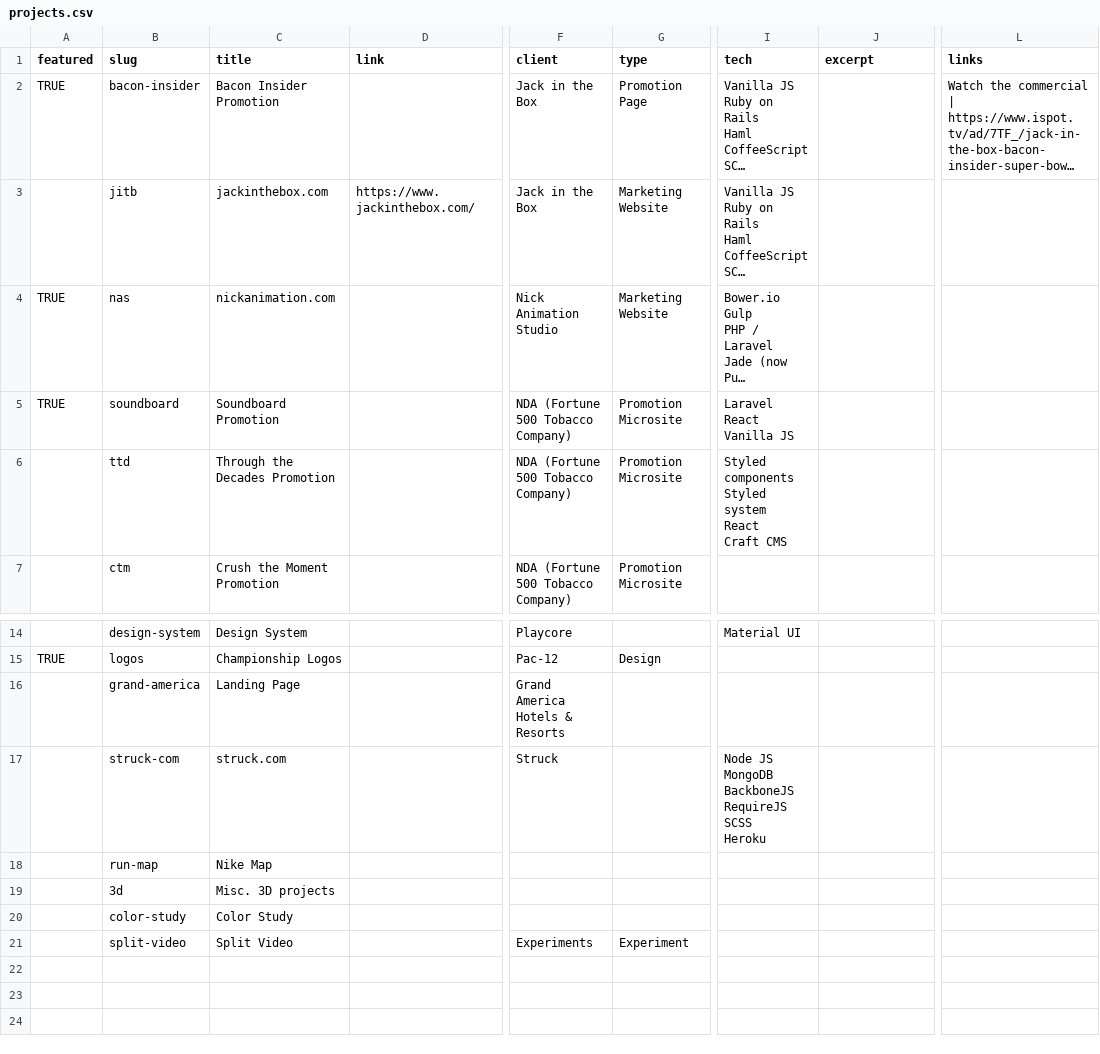
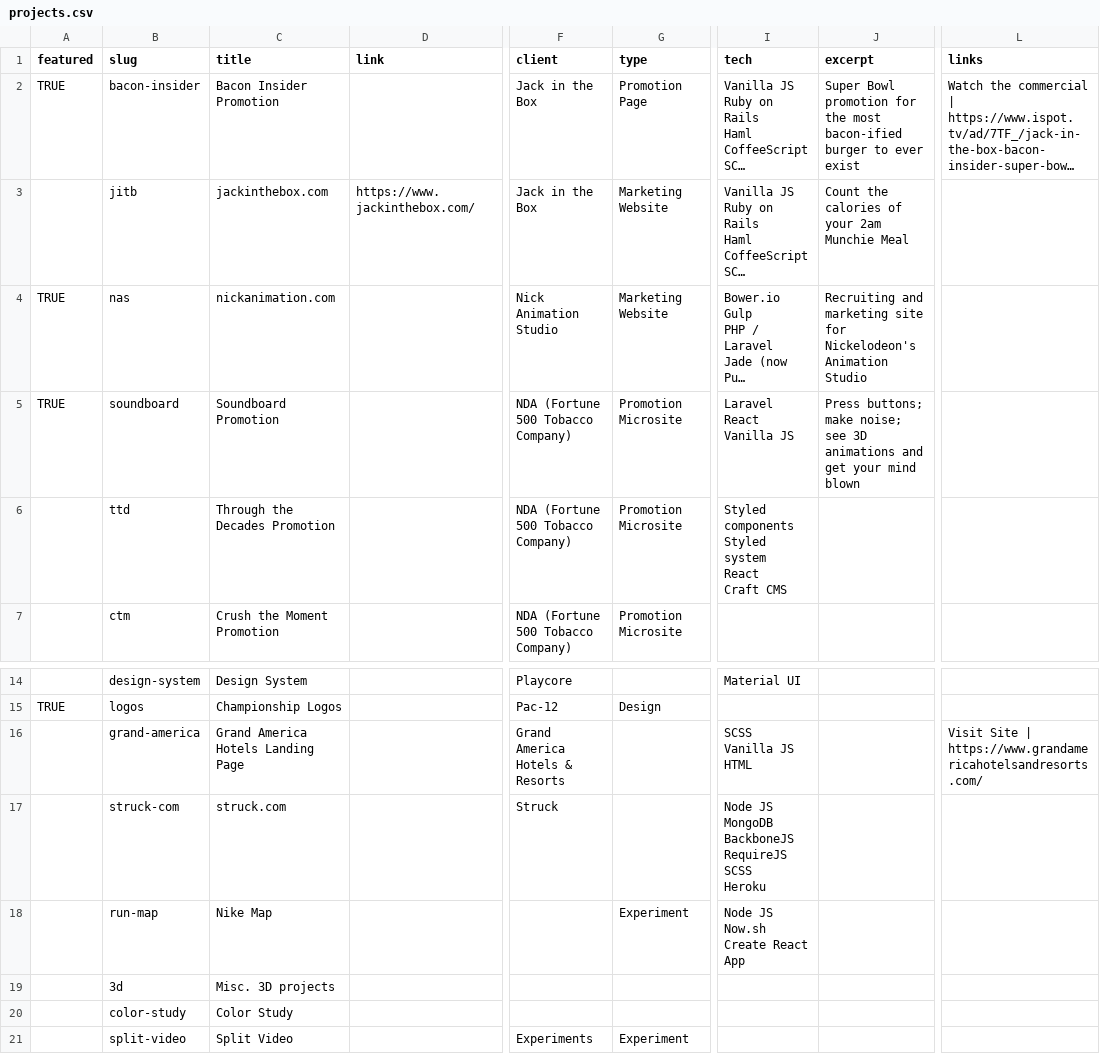
Before and after one commit to psullivan6/2021-psullivan6.com, a CSV file: src/data/projects.csv, drawn as a sheet; only a part is shown, gaps mark what is left out; long unchanged cells end in …; ↵ is a line break in a cell; the diff names each change by its address in the sheet, - before the commit and + after, or states it on an @@ line.

Commit message:
WIP - Projects page - revised projects page layout and styling - added some more custom components

```diff
--- a/src/data/projects.csv
+++ b/src/data/projects.csv
-J2 (excerpt): (empty)
+J2 (excerpt): Super Bowl promotion for the most bacon-ified burger to ever exist
-J3 (excerpt): (empty)
+J3 (excerpt): Count the calories of your 2am Munchie Meal
-J4 (excerpt): (empty)
+J4 (excerpt): Recruiting and marketing site for Nickelodeon's Animation Studio
-J5 (excerpt): (empty)
+J5 (excerpt): Press buttons; make noise; see 3D animations and get your mind blown
-C16 (title): Landing Page
+C16 (title): Grand America Hotels Landing Page
-I16 (tech): (empty)
+I16 (tech): SCSS ↵ Vanilla JS ↵ HTML
-L16 (links): (empty)
+L16 (links): Visit Site | https://www.grandamericahotelsandresorts.com/
-G18 (type): (empty)
+G18 (type): Experiment
-I18 (tech): (empty)
+I18 (tech): Node JS ↵ Now.sh ↵ Create React App
```
Also changed, not shown: src/data/tech.csv, 23 other files.
